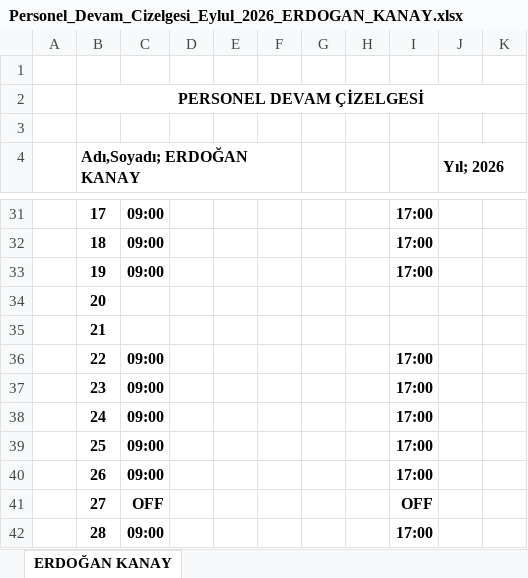
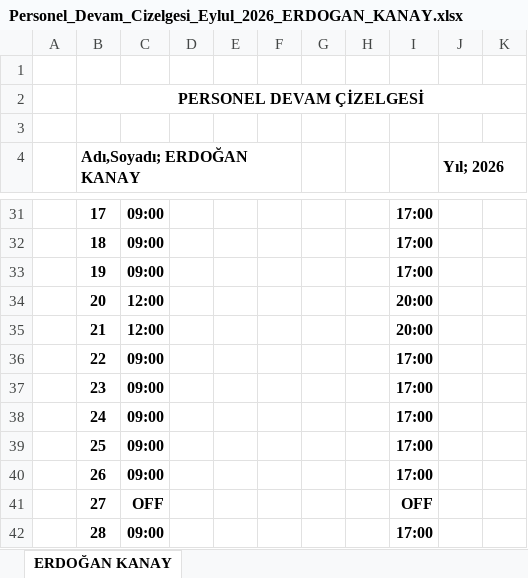
Before and after one commit to fbaykusak7-cyber/deutsch-quiz, an Excel workbook: Personel_Devam_Cizelgesi_Eylul_2026_ERDOGAN_KANAY.xlsx, sheet ERDOĞAN KANAY, drawn as a sheet; only a part is shown, gaps mark what is left out; values as stored, in another font and other column widths than the file's, no borders; charts and pictures not drawn; the diff names each change by its address in the sheet, - before the commit and + after, or states it on an @@ line.

```diff
--- a/Personel_Devam_Cizelgesi_Eylul_2026_ERDOGAN_KANAY.xlsx (sheet ERDOĞAN KANAY)
+++ b/Personel_Devam_Cizelgesi_Eylul_2026_ERDOGAN_KANAY.xlsx (sheet ERDOĞAN KANAY)
-C34:C35: (empty)
+C34:C35: 12:00
-I34:I35: (empty)
+I34:I35: 20:00
```
Also changed, not shown: Personel_Devam_Cizelgesi_Eylul_2026_AHMET_ZINKAL.xlsx, Personel_Devam_Cizelgesi_Eylul_2026_ASENA_ALICE_BOZKURT.xlsx, 7 other files.
